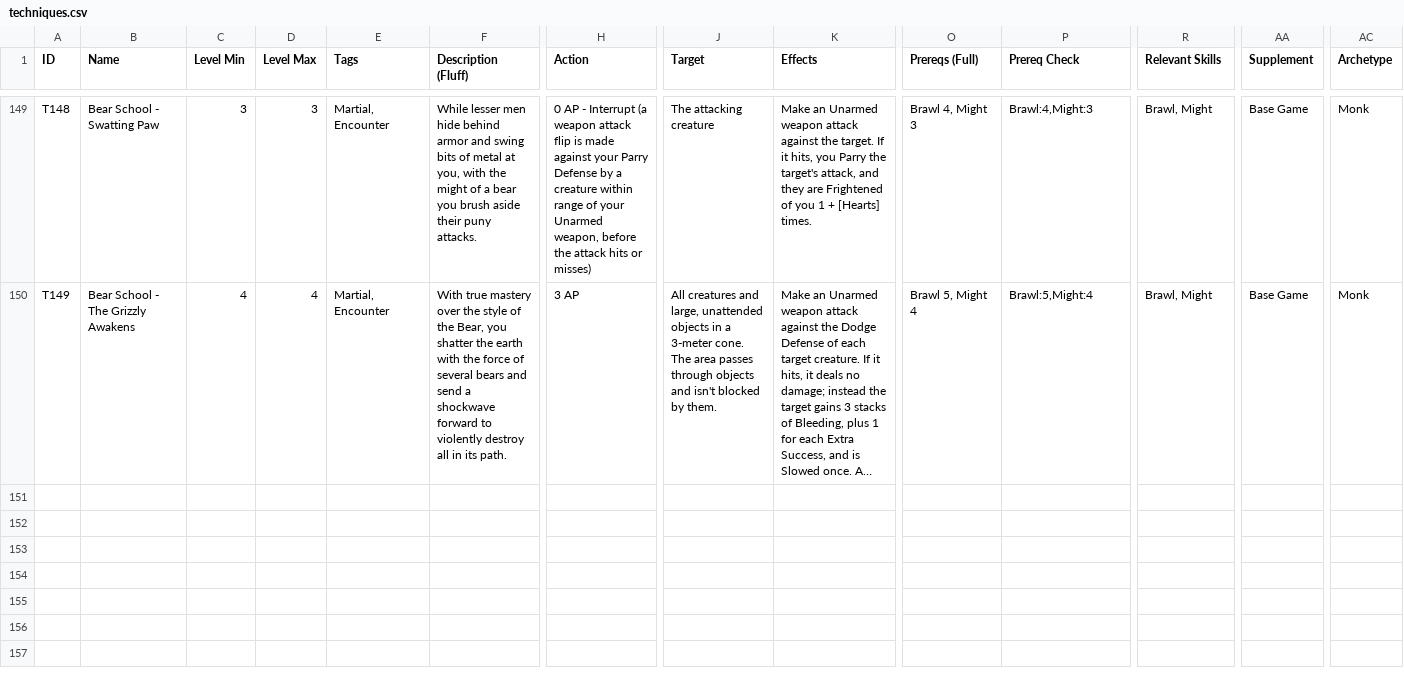
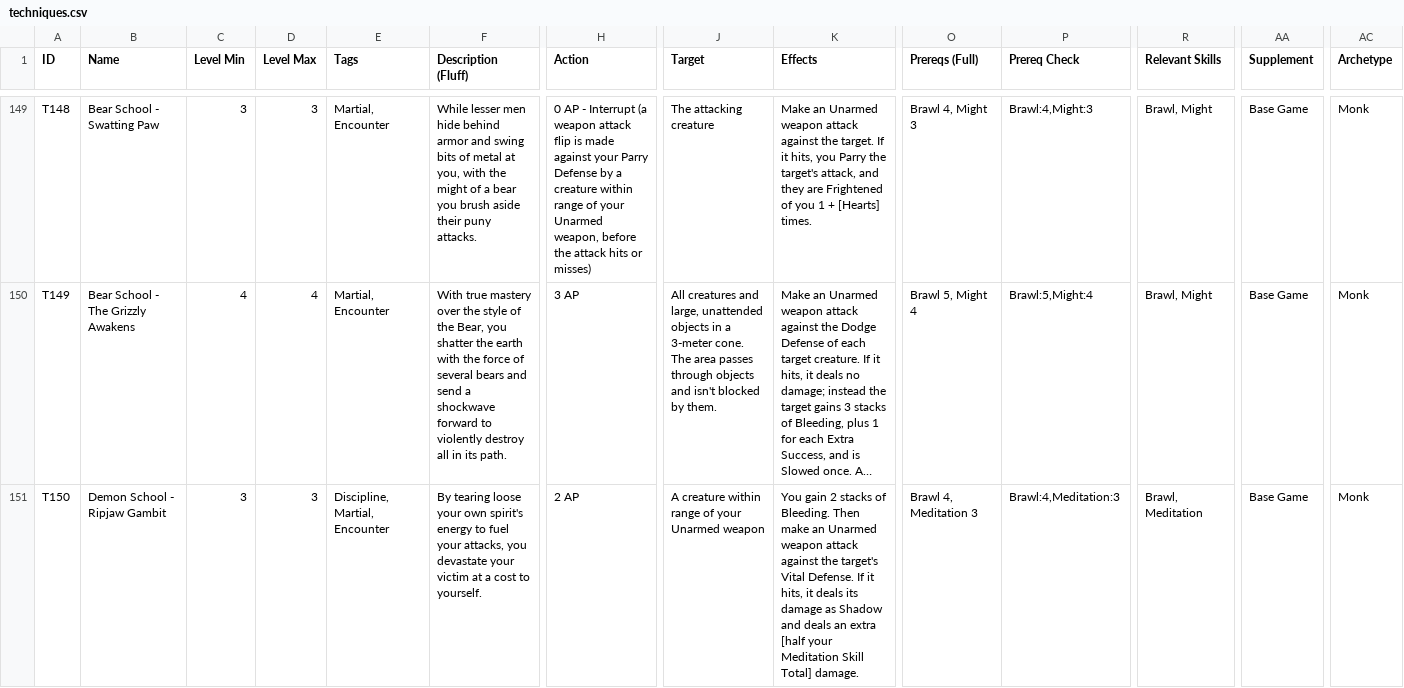
Before and after one commit to sessorach/flagonquest, a CSV file: scripts/techniques.csv, drawn as a sheet; only a part is shown, gaps mark what is left out; long unchanged cells end in …; rows hold the shown columns only; the diff names each change by its address in the sheet, - before the commit and + after, or states it on an @@ line.

```diff
--- a/scripts/techniques.csv
+++ b/scripts/techniques.csv
+row 151: T150 | Demon School - Ripjaw Gambit | 3 | 3 | Discipline, Martial, Encounter | By tearing loose your own spirit's energy to fuel your attacks, you devastate your victim at a cost to yourself. | 2 AP | A creature within range of your Unarmed weapon | You gain 2 stacks of Bleeding. Then make an Unarmed weapon attack against the target's Vital Defense. If it hits, it deals its damage as Shadow and deals an extra [half your Meditation Skill Total] damage. | Brawl 4, Meditation 3 | Brawl:4,Meditation:3 | Brawl, Meditation | Base Game | Monk
```
Also changed, not shown: 5 other files.
